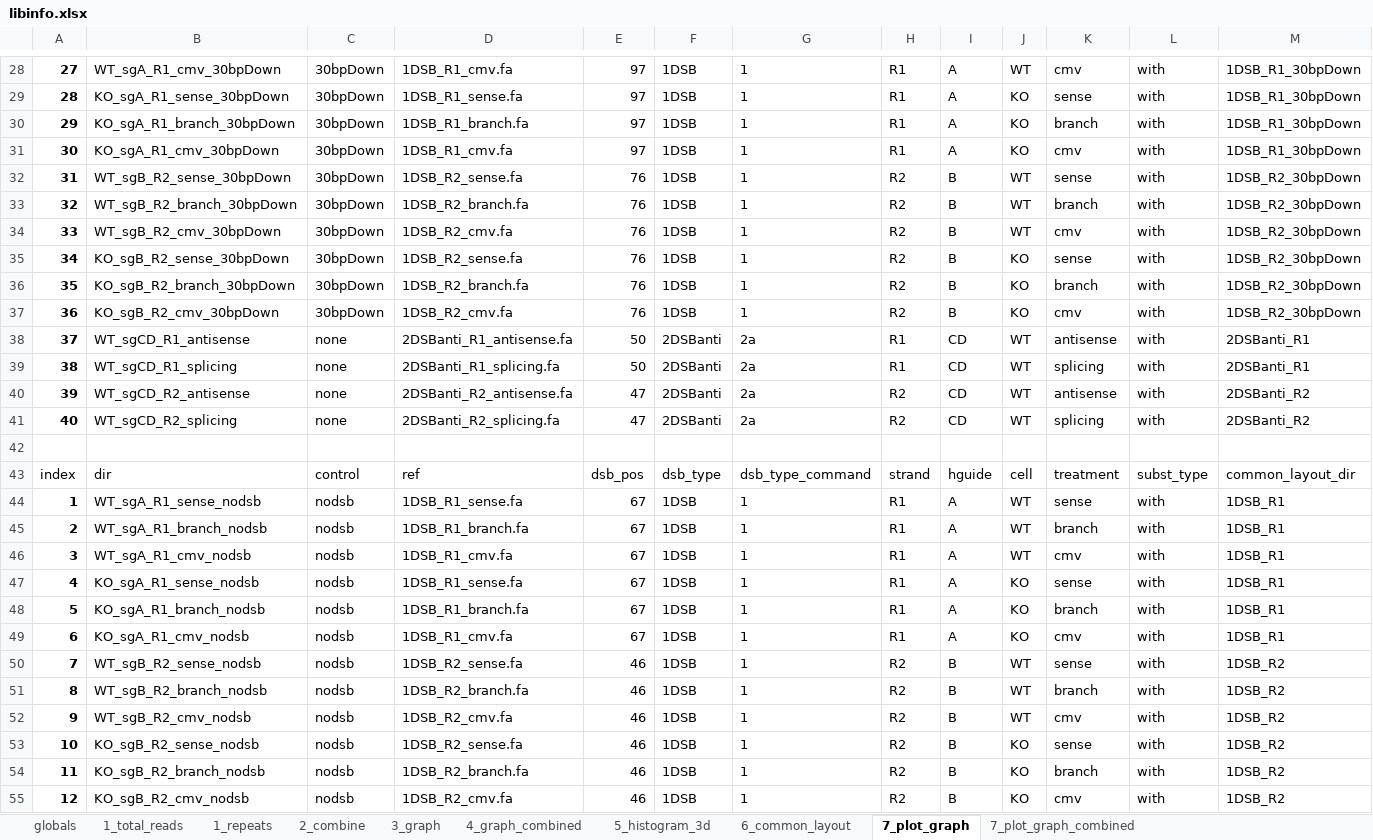
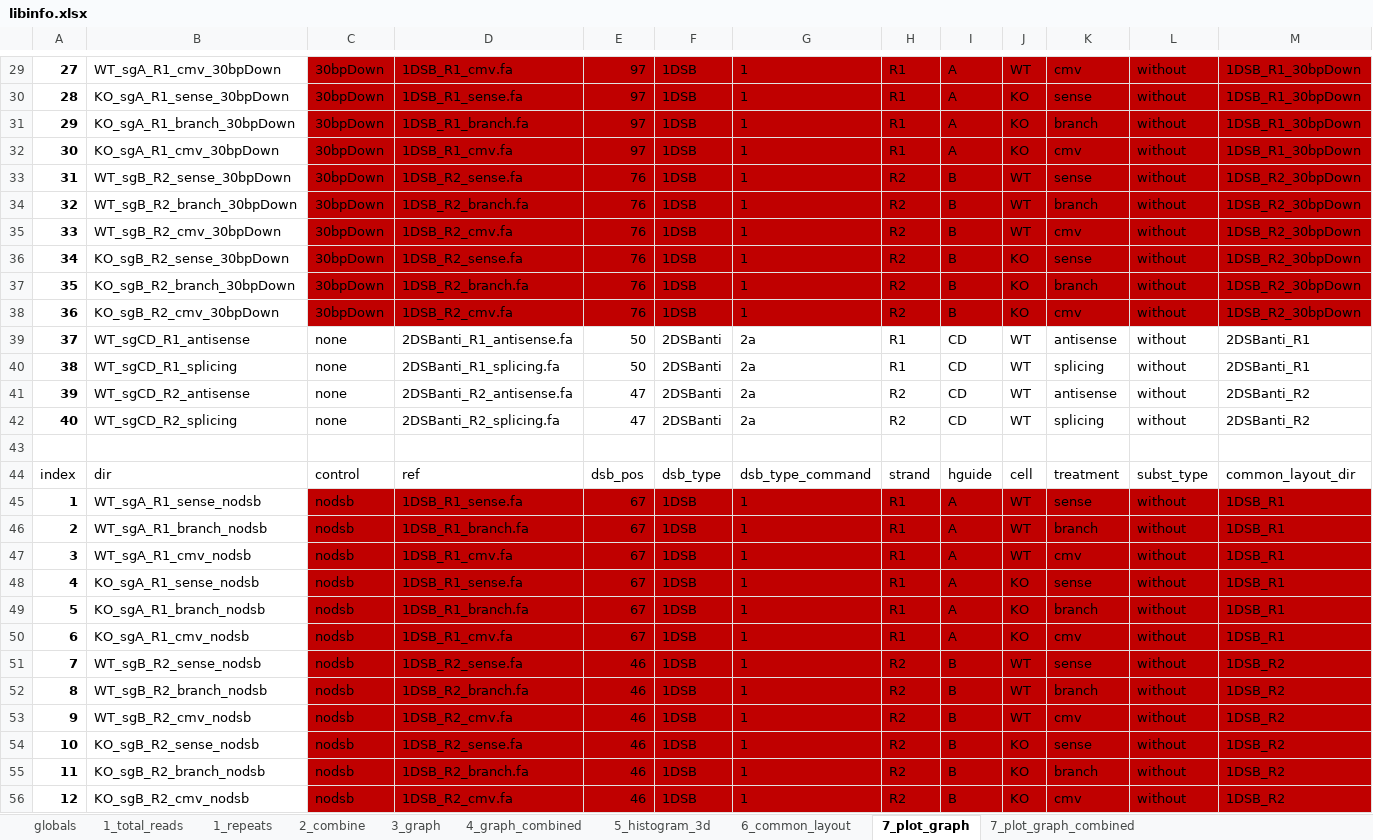
Before and after one commit to xph9876/RNA-mediated_DSB_repair, an Excel workbook: libinfo.xlsx, sheet 7_plot_graph, drawn as a sheet; only a part is shown, gaps mark what is left out; values as stored, in another font and other column widths than the file's, no borders; table styles not drawn; addresses are those after the commit; the diff covers the shown part only; the diff names each change by its address in the sheet, - before the commit and + after, or states it on an @@ line.

Commit message:
WOrking o universal layout. Added some cmd line args to plot graph. updated libinfo.xlsx.

```diff
--- a/libinfo.xlsx (sheet 7_plot_graph)
+++ b/libinfo.xlsx (sheet 7_plot_graph)
-C29:M38 fill: none
+C29:M38 fill: #C00000
-L29:L42: with
+L29:L42: without
-C45:M56 fill: none
+C45:M56 fill: #C00000
-L45:L56: with
+L45:L56: without
```
Also changed, not shown: 1 added row, 26 edited cells and cell formats elsewhere in this sheet, sheet 7_plot_graph_combined, formulas that keep their value, 3 other files.
